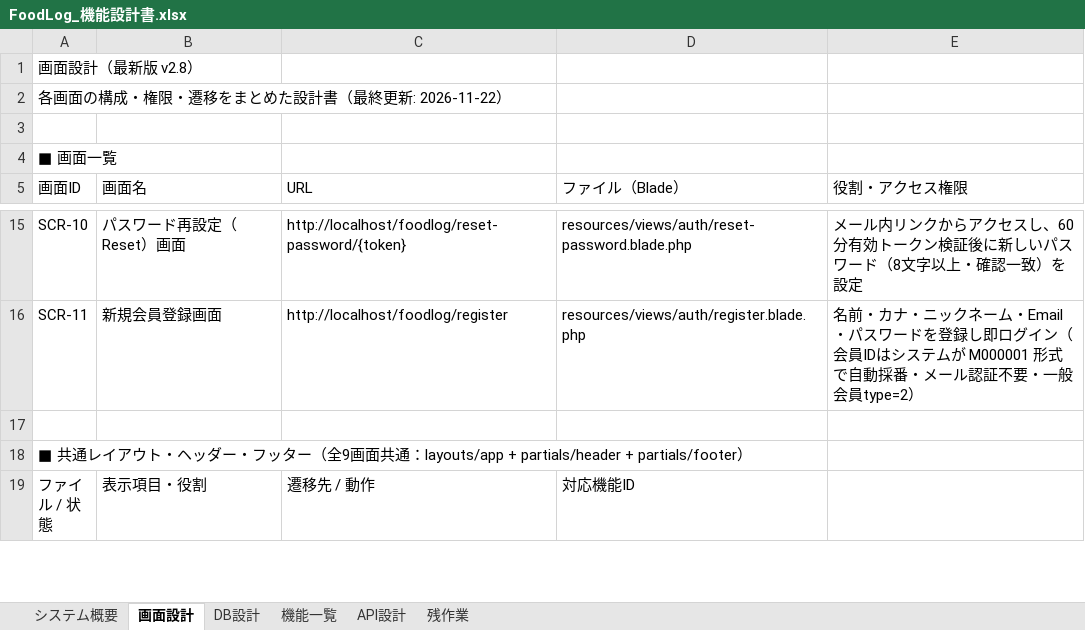
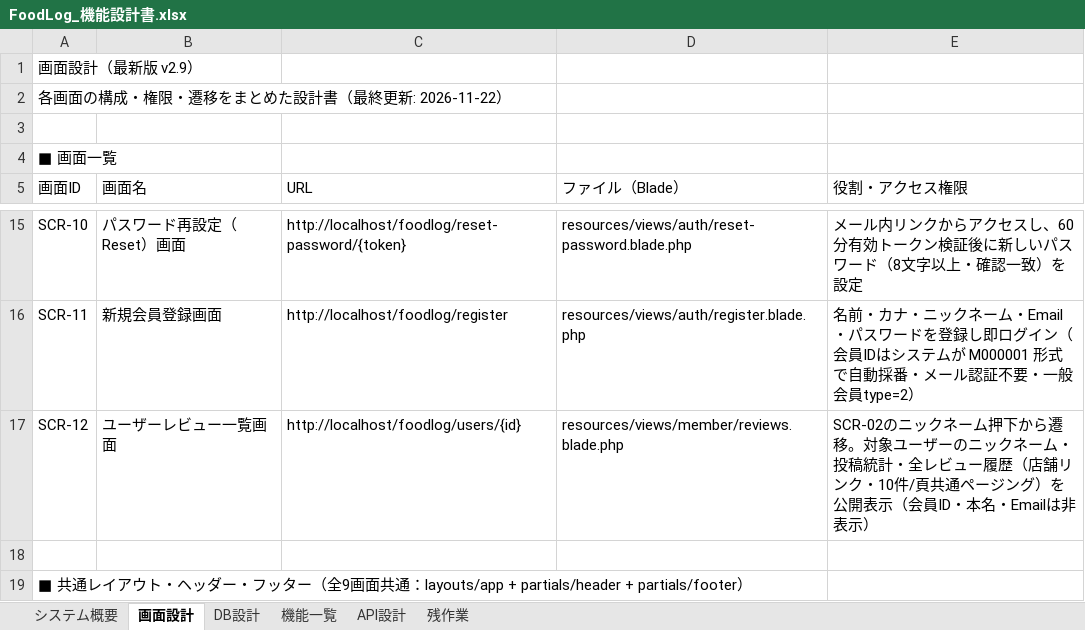
Before and after one commit to Anwaiii/foodlog, an Excel workbook: docs/FoodLog_機能設計書.xlsx, sheet 画面設計, drawn as a sheet; only a part is shown, gaps mark what is left out; the shorter side is filled out with more unchanged rows; values as stored, in another font and other column widths than the file's, no cell formats; the diff names each change by its address in the sheet, - before the commit and + after, or states it on an @@ line.

Commit message:
feat(SCR-12): add clickable nickname to view public user review history (spec v2.9)

```diff
--- a/docs/FoodLog_機能設計書.xlsx (sheet 画面設計)
+++ b/docs/FoodLog_機能設計書.xlsx (sheet 画面設計)
-A1 (画面ID): 画面設計（最新版 v2.8）
+A1 (画面ID): 画面設計（最新版 v2.9）
+row 17: SCR-12 | ユーザーレビュー一覧画面 | http://localhost/foodlog/users/{id} | resources/views/member/reviews.blade.php | SCR-02のニックネーム押下から遷移。対象ユーザーのニックネーム・投稿統計・全レビュー履歴（店舗リンク・10件/頁共通ページング）を公開表示（会員ID・本名・Emailは非表示）
```
Also changed, not shown: sheet API設計, sheet 機能一覧, sheet システム概要, cell formats, 7 other files.
